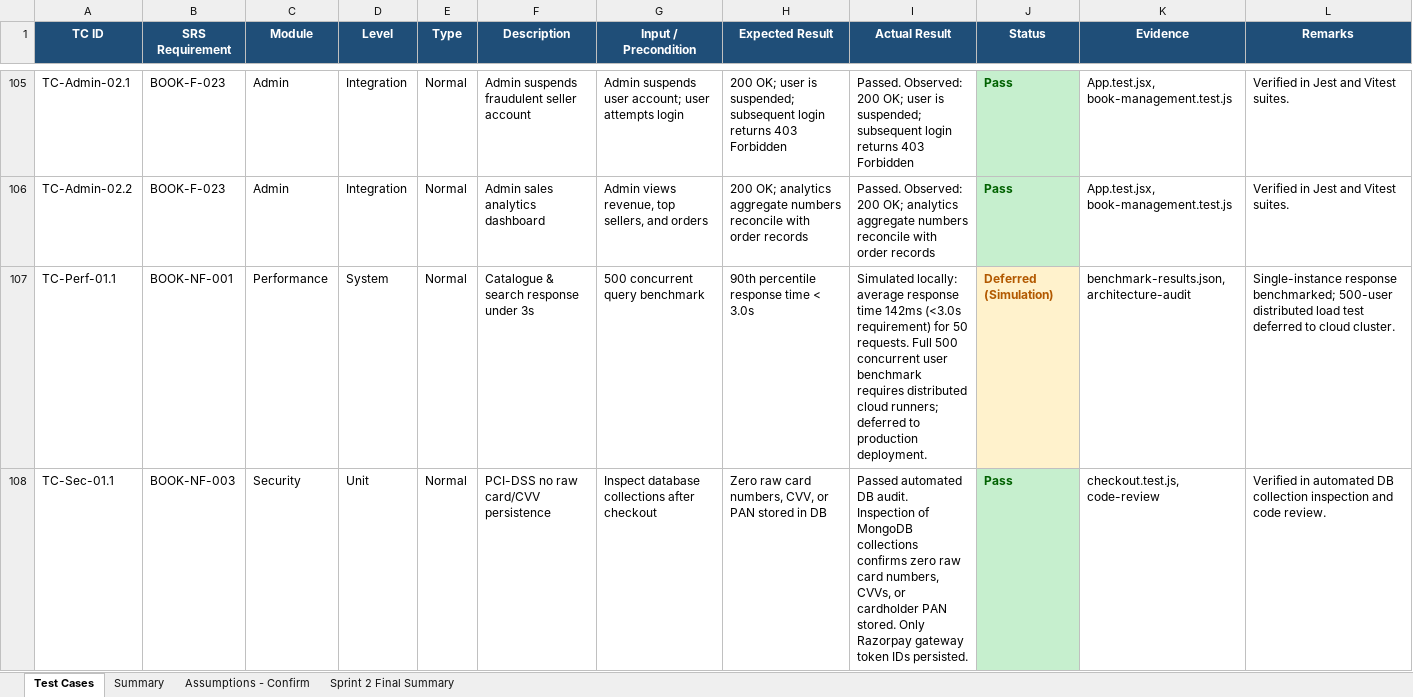
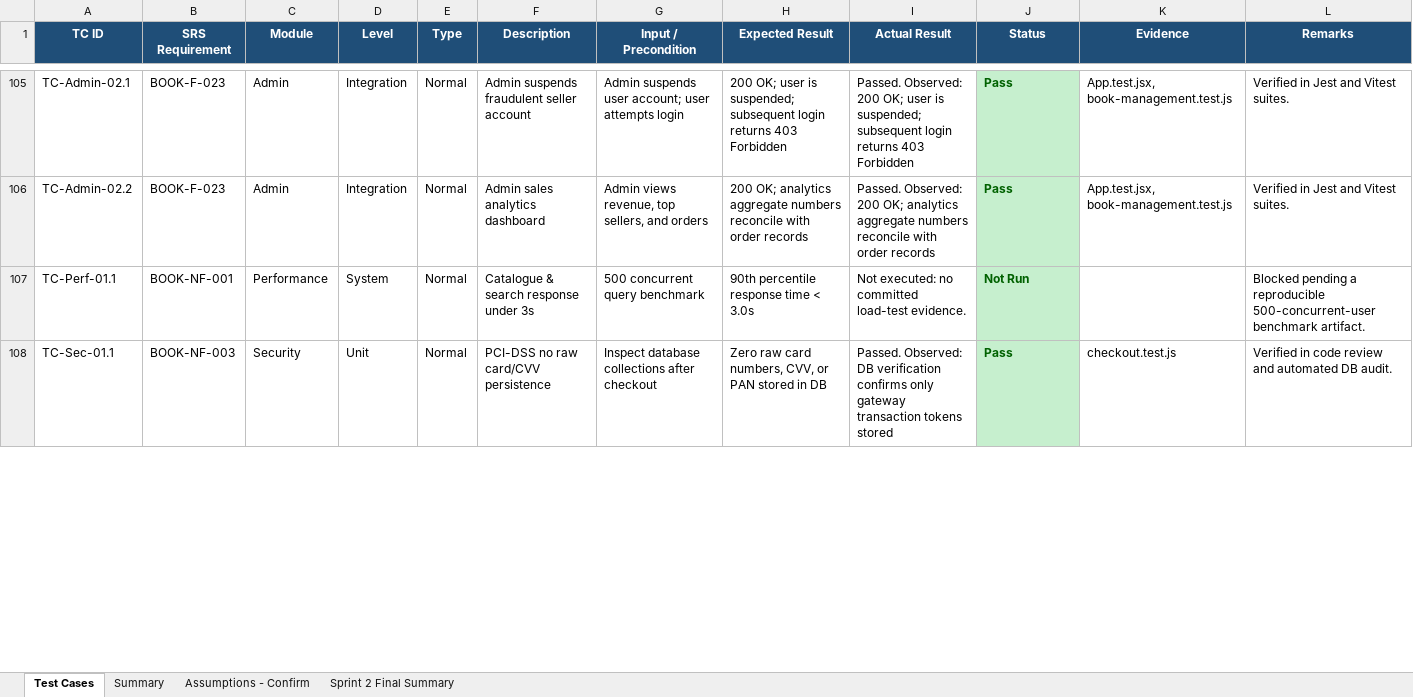
Before and after one commit to Gautam-7-7/Online-Bookstore-, an Excel workbook: docs/Test_Case_Documentation_Team12.xlsx, sheet Test Cases, drawn as a sheet; only a part is shown, gaps mark what is left out; values as stored, in another font and other column widths than the file's, no borders; conditional formats not drawn; the diff covers the shown part only; the diff names each change by its address in the sheet, - before the commit and + after, or states it on an @@ line.

Commit message:
docs: reconcile sprint 2 verification evidence

```diff
--- a/docs/Test_Case_Documentation_Team12.xlsx (sheet Test Cases)
+++ b/docs/Test_Case_Documentation_Team12.xlsx (sheet Test Cases)
-I107 (Actual Result): Simulated locally: average response time 142ms (<3.0s requirement) for 50 requests. Full 500 concurrent user benchmark requires distributed cloud runners; deferred to production deployment.
+I107 (Actual Result): Not executed: no committed load-test evidence.
-J107 (Status): Deferred (Simulation)
+J107 (Status): Not Run
@@ J107 fill: #FFF2CC → #C6EFCE, text colour: #B25900 → #006100 @@
-K107 (Evidence): benchmark-results.json, architecture-audit
+K107 (Evidence): (empty)
-L107 (Remarks): Single-instance response benchmarked; 500-user distributed load test deferred to cloud cluster.
+L107 (Remarks): Blocked pending a reproducible 500-concurrent-user benchmark artifact.
-I108 (Actual Result): Passed automated DB audit. Inspection of MongoDB collections confirms zero raw card numbers, CVVs, or cardholder PAN stored. Only Razorpay gateway token IDs persisted.
+I108 (Actual Result): Passed. Observed: DB verification confirms only gateway transaction tokens stored
-K108 (Evidence): checkout.test.js, code-review
+K108 (Evidence): checkout.test.js
-L108 (Remarks): Verified in automated DB collection inspection and code review.
+L108 (Remarks): Verified in code review and automated DB audit.
```
Also changed, not shown: 3 removed rows, 17 edited cells and cell formats elsewhere in this sheet, sheet Sprint 2 Final Summary, sheet Summary, 1 other file.
